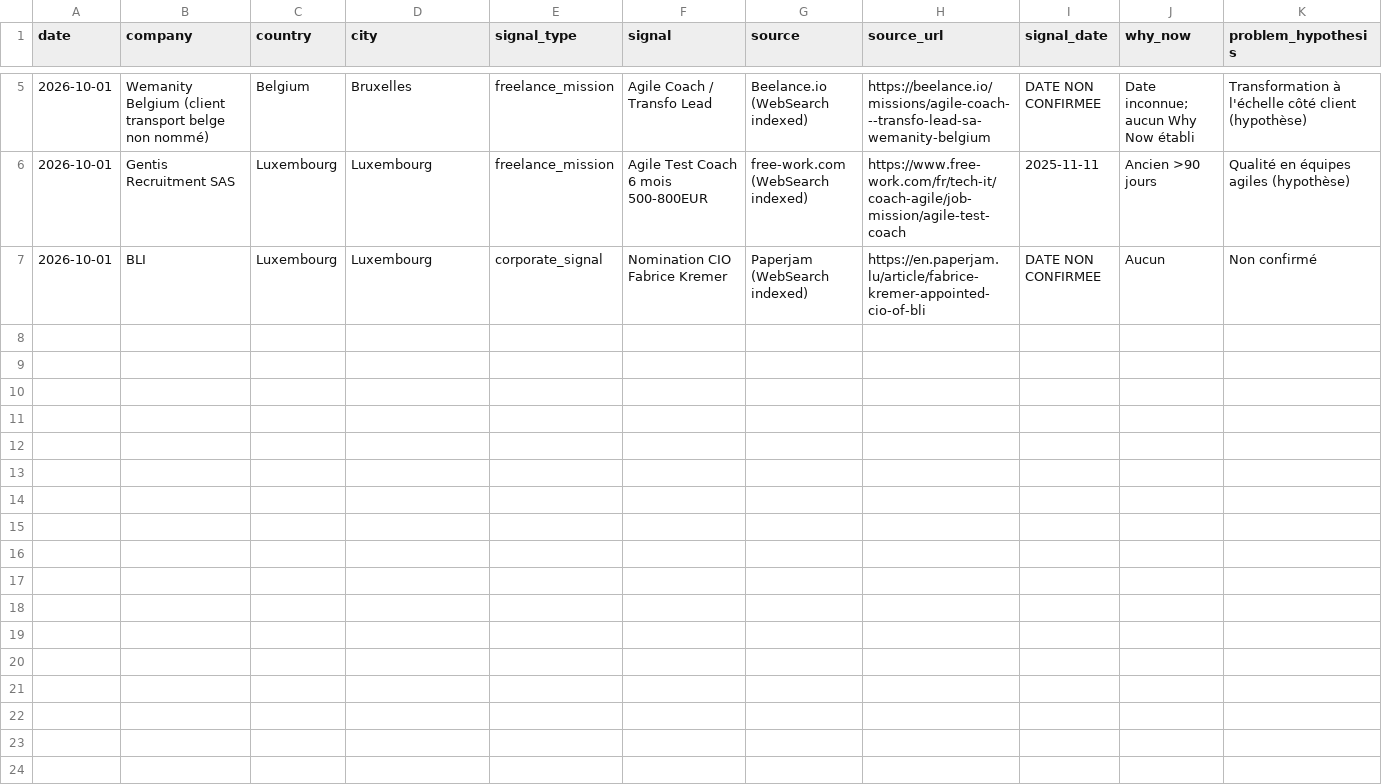
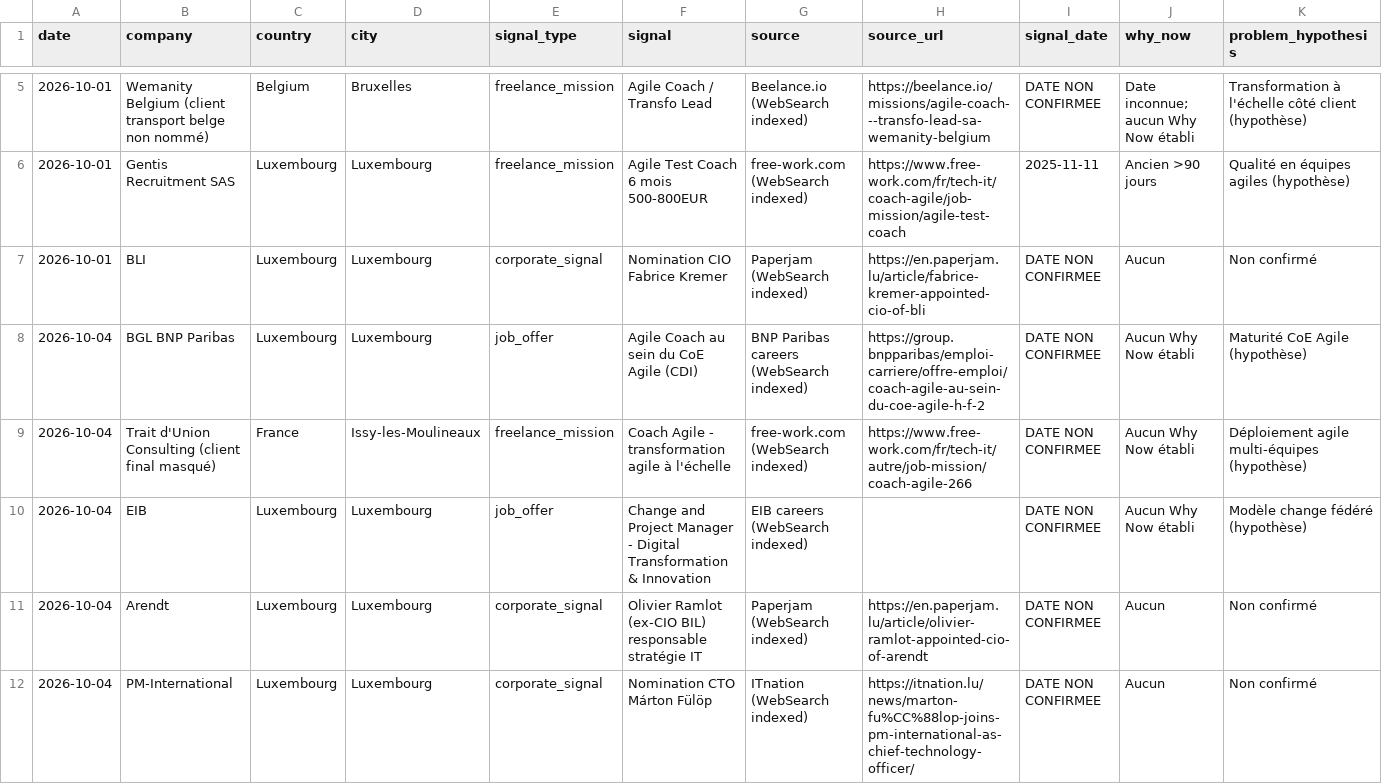
Before and after one commit to salimgomri/aigileBusinessHunter, a CSV file: prospects-history.csv, drawn as a sheet; only a part is shown, gaps mark what is left out; rows hold the shown columns only; the diff names each change by its address in the sheet, - before the commit and + after, or states it on an @@ line.

```diff
--- a/prospects-history.csv
+++ b/prospects-history.csv
+row 8: 2026-10-04 | BGL BNP Paribas | Luxembourg | Luxembourg | job_offer | Agile Coach au sein du CoE Agile (CDI) | BNP Paribas careers (WebSearch indexed) | https://group.bnpparibas/emploi-carriere/offre-emploi/coach-agile-au-sein-du-coe-agile-h-f-2 | DATE NON CONFIRMEE | Aucun Why Now établi | Maturité CoE Agile (hypothèse)
+row 9: 2026-10-04 | Trait d'Union Consulting (client final masqué) | France | Issy-les-Moulineaux | freelance_mission | Coach Agile - transformation agile à l'échelle | free-work.com (WebSearch indexed) | https://www.free-work.com/fr/tech-it/autre/job-mission/coach-agile-266 | DATE NON CONFIRMEE | Aucun Why Now établi | Déploiement agile multi-équipes (hypothèse)
+row 10: 2026-10-04 | EIB | Luxembourg | Luxembourg | job_offer | Change and Project Manager - Digital Transformation & Innovation | EIB careers (WebSearch indexed) |  | DATE NON CONFIRMEE | Aucun Why Now établi | Modèle change fédéré (hypothèse)
+row 11: 2026-10-04 | Arendt | Luxembourg | Luxembourg | corporate_signal | Olivier Ramlot (ex-CIO BIL) responsable stratégie IT | Paperjam (WebSearch indexed) | https://en.paperjam.lu/article/olivier-ramlot-appointed-cio-of-arendt | DATE NON CONFIRMEE | Aucun | Non confirmé
+row 12: 2026-10-04 | PM-International | Luxembourg | Luxembourg | corporate_signal | Nomination CTO Márton Fülöp | ITnation (WebSearch indexed) | https://itnation.lu/news/marton-fu%CC%88lop-joins-pm-international-as-chief-technology-officer/ | DATE NON CONFIRMEE | Aucun | Non confirmé
```
Also changed, not shown: 1 other file.
